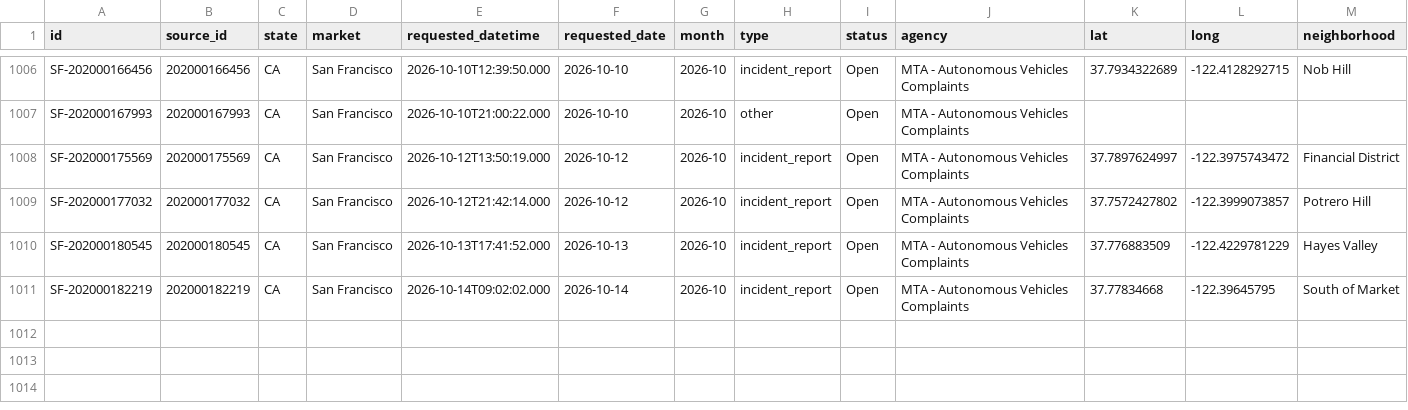
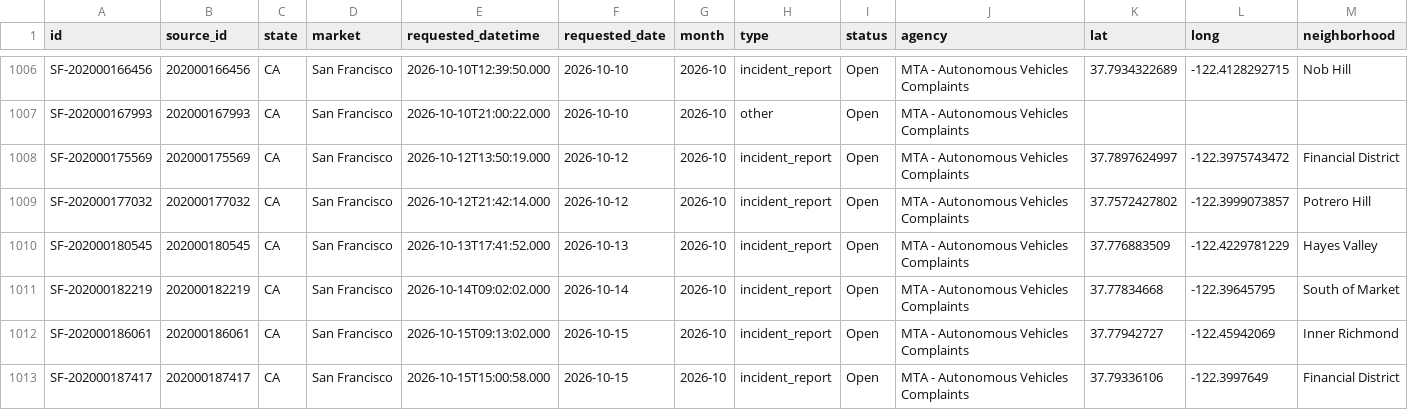
Before and after one commit to av-observatory/av-observatory-web, a CSV file: public/data/av_311_complaints.csv, drawn as a sheet; only a part is shown, gaps mark what is left out; rows hold the shown columns only; the diff names each change by its address in the sheet, - before the commit and + after, or states it on an @@ line.

```diff
--- a/public/data/av_311_complaints.csv
+++ b/public/data/av_311_complaints.csv
+row 1012: SF-202000186061 | 202000186061 | CA | San Francisco | 2026-10-15T09:13:02.000 | 2026-10-15 | 2026-10 | incident_report | Open | MTA - Autonomous Vehicles Complaints | 37.77942727 | -122.45942069 | Inner Richmond
+row 1013: SF-202000187417 | 202000187417 | CA | San Francisco | 2026-10-15T15:00:58.000 | 2026-10-15 | 2026-10 | incident_report | Open | MTA - Autonomous Vehicles Complaints | 37.79336106 | -122.3997649 | Financial District
```
Also changed, not shown: public/data/av_311_complaints_monthly.csv, 1 other file.
